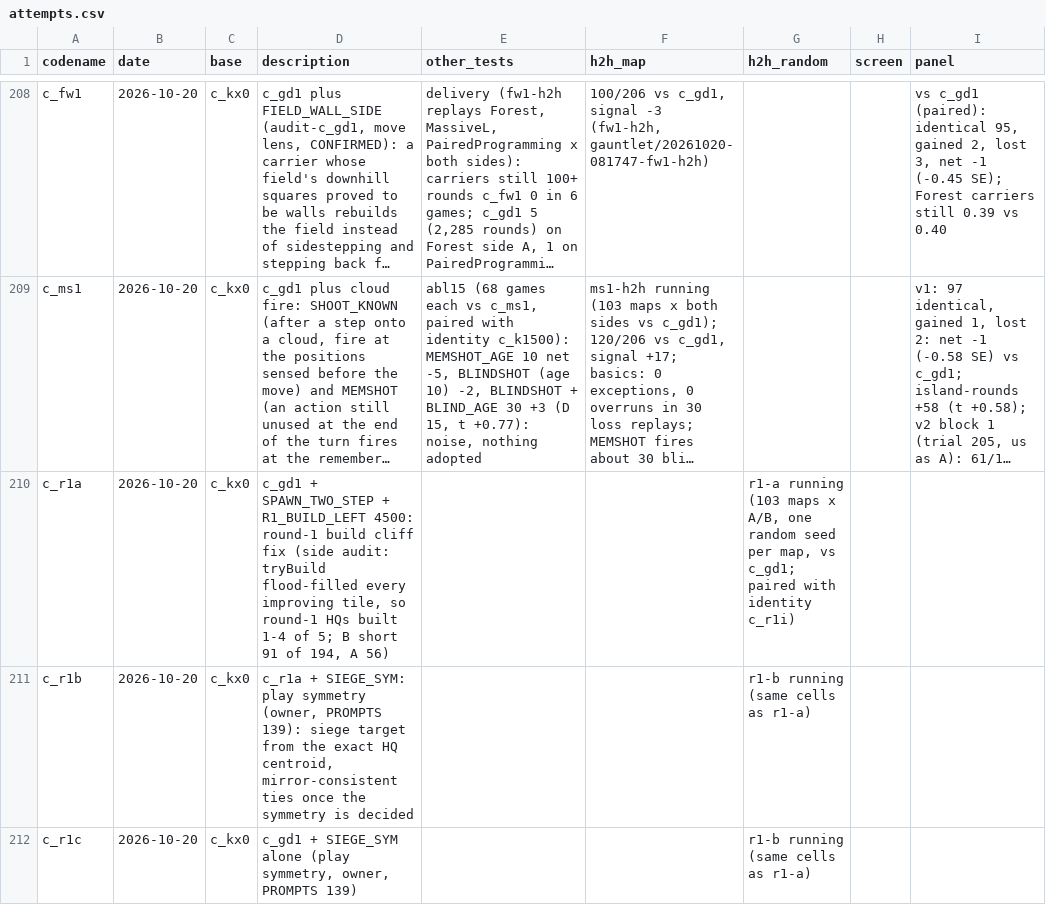
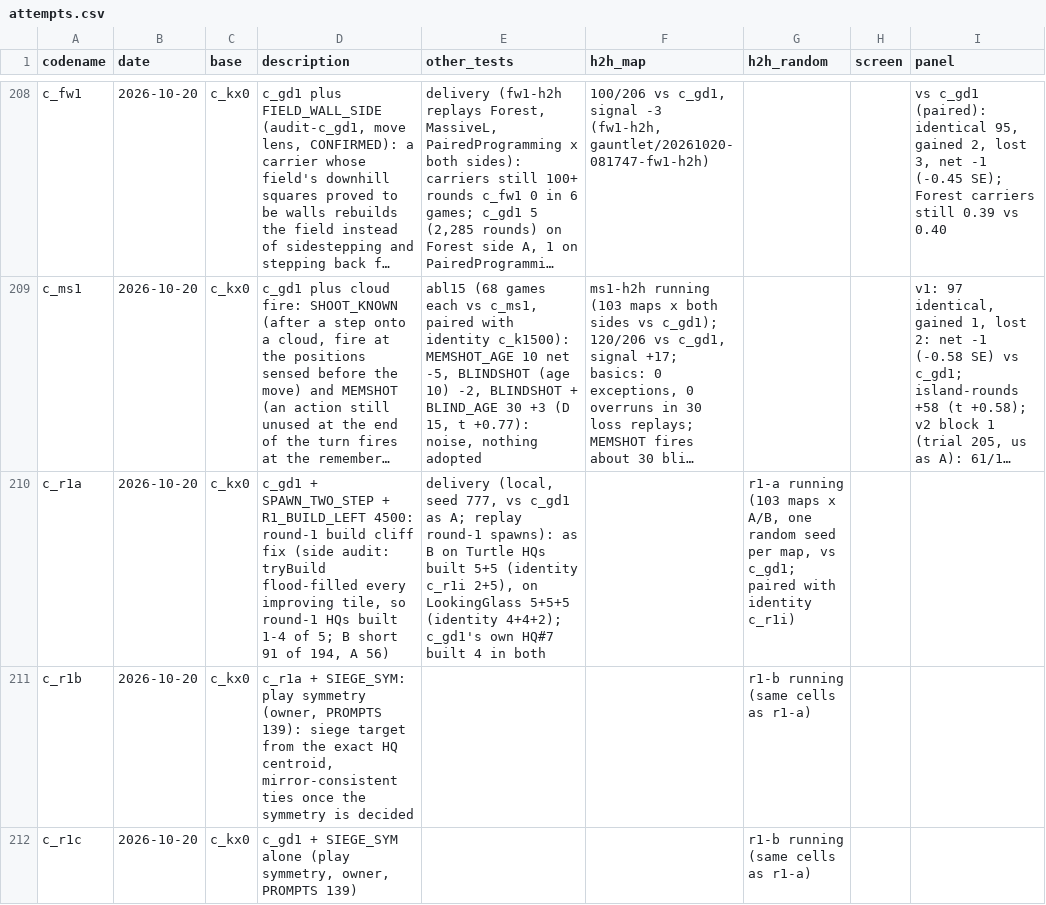
Before and after one commit to terryvanbelle/battlecode23-vibe, a CSV file: progress/attempts.csv, drawn as a sheet; only a part is shown, gaps mark what is left out; long unchanged cells end in …; the diff names each change by its address in the sheet, - before the commit and + after, or states it on an @@ line.

```diff
--- a/progress/attempts.csv
+++ b/progress/attempts.csv
-E210 (other_tests): (empty)
+E210 (other_tests): delivery (local, seed 777, vs c_gd1 as A; replay round-1 spawns): as B on Turtle HQs built 5+5 (identity c_r1i 2+5), on LookingGlass 5+5+5 (identity 4+4+2); c_gd1's own HQ#7 built 4 in both
```
Also changed, not shown: 2 other files.
